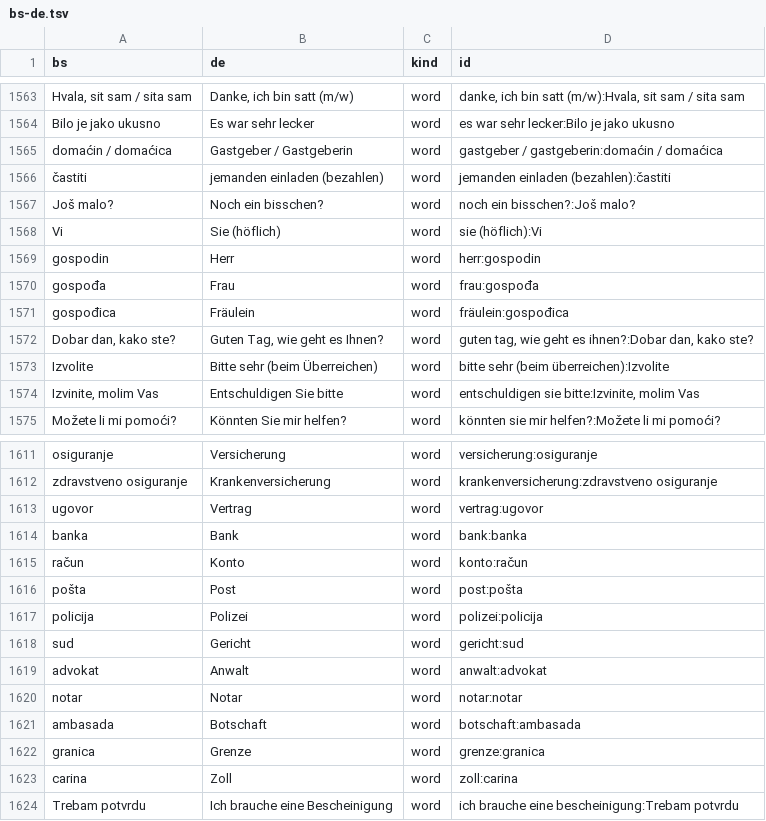
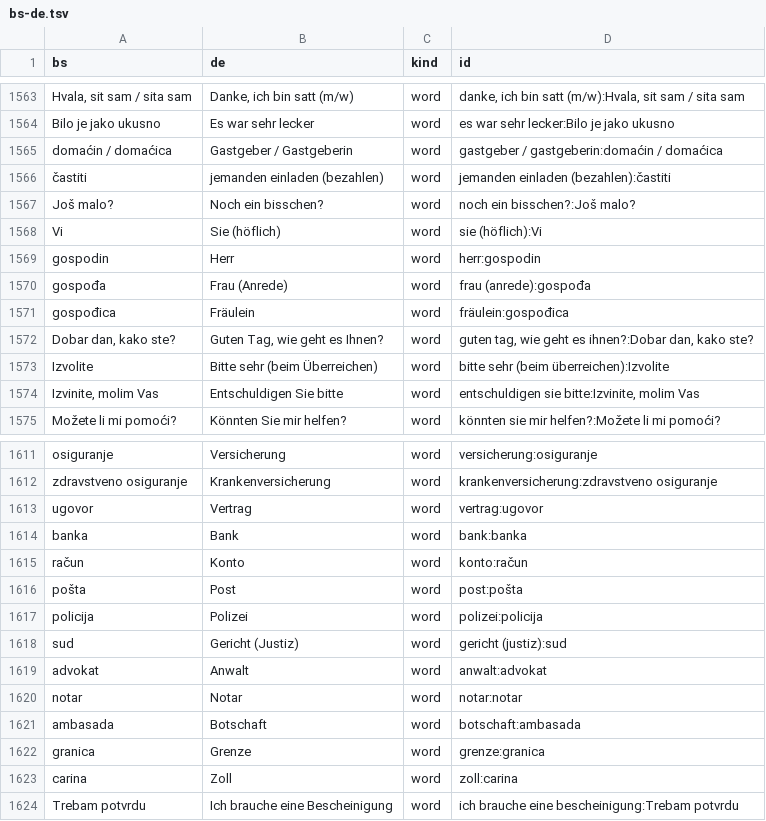
Before and after one commit to zmaj-lernapp/zmaj, a TSV file: data/parallel/bs-de.tsv, drawn as a sheet; only a part is shown, gaps mark what is left out.

```diff
--- a/data/parallel/bs-de.tsv
+++ b/data/parallel/bs-de.tsv
@@ -1569,3 +1569,3 @@ Vi	Sie (höflich)	word	sie (höflich):Vi
 gospodin	Herr	word	herr:gospodin
-gospođa	Frau	word	frau:gospođa
+gospođa	Frau (Anrede)	word	frau (anrede):gospođa
 gospođica	Fräulein	word	fräulein:gospođica
@@ -1617,3 +1617,3 @@ pošta	Post	word	post:pošta
 policija	Polizei	word	polizei:policija
-sud	Gericht	word	gericht:sud
+sud	Gericht (Justiz)	word	gericht (justiz):sud
 advokat	Anwalt	word	anwalt:advokat
```
Also changed, not shown: data/anki/zmaj-bs-de.tsv, data/parallel/bs-da.tsv, 18 other files.
